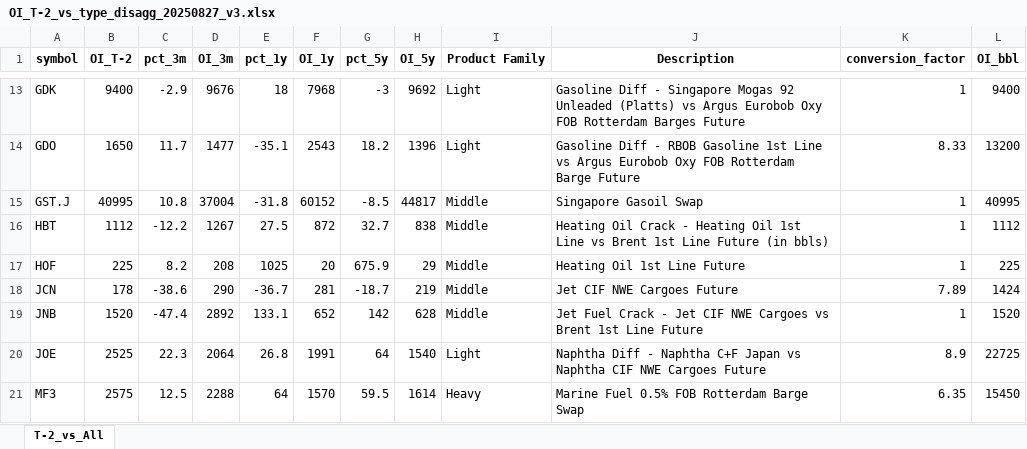
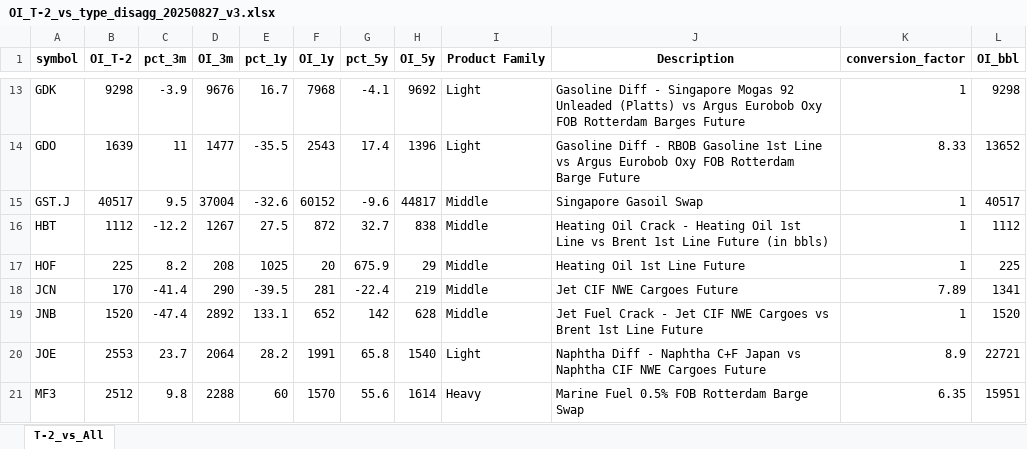
Before and after one commit to ohjiashang/Streamlit_v1, an Excel workbook: data/OI_T-2_vs_type_disagg_20250827_v3.xlsx, sheet T-2_vs_All, drawn as a sheet; only a part is shown, gaps mark what is left out; values as stored, in another font and other column widths than the file's, no borders; the diff covers the shown part only; the diff names each change by its address in the sheet, - before the commit and + after, or states it on an @@ line.

```diff
--- a/data/OI_T-2_vs_type_disagg_20250827_v3.xlsx (sheet T-2_vs_All)
+++ b/data/OI_T-2_vs_type_disagg_20250827_v3.xlsx (sheet T-2_vs_All)
-B13 (OI_T-2): 9400
+B13 (OI_T-2): 9298
-C13 (pct_3m): -2.9
+C13 (pct_3m): -3.9
-E13 (pct_1y): 18
+E13 (pct_1y): 16.7
-G13 (pct_5y): -3
+G13 (pct_5y): -4.1
-L13 (OI_bbl): 9400
+L13 (OI_bbl): 9298
-B14 (OI_T-2): 1650
+B14 (OI_T-2): 1639
-C14 (pct_3m): 11.7
+C14 (pct_3m): 11
-E14 (pct_1y): -35.1
+E14 (pct_1y): -35.5
-G14 (pct_5y): 18.2
+G14 (pct_5y): 17.4
-L14 (OI_bbl): 13200
+L14 (OI_bbl): 13652
-B15 (OI_T-2): 40995
+B15 (OI_T-2): 40517
-C15 (pct_3m): 10.8
+C15 (pct_3m): 9.5
-E15 (pct_1y): -31.8
+E15 (pct_1y): -32.6
-G15 (pct_5y): -8.5
+G15 (pct_5y): -9.6
-L15 (OI_bbl): 40995
+L15 (OI_bbl): 40517
-B18 (OI_T-2): 178
+B18 (OI_T-2): 170
-C18 (pct_3m): -38.6
+C18 (pct_3m): -41.4
-E18 (pct_1y): -36.7
+E18 (pct_1y): -39.5
-G18 (pct_5y): -18.7
+G18 (pct_5y): -22.4
-L18 (OI_bbl): 1424
+L18 (OI_bbl): 1341
-B20 (OI_T-2): 2525
+B20 (OI_T-2): 2553
-C20 (pct_3m): 22.3
+C20 (pct_3m): 23.7
-E20 (pct_1y): 26.8
+E20 (pct_1y): 28.2
-G20 (pct_5y): 64
+G20 (pct_5y): 65.8
-L20 (OI_bbl): 22725
+L20 (OI_bbl): 22721
-B21 (OI_T-2): 2575
+B21 (OI_T-2): 2512
-C21 (pct_3m): 12.5
+C21 (pct_3m): 9.8
-E21 (pct_1y): 64
+E21 (pct_1y): 60
-G21 (pct_5y): 59.5
+G21 (pct_5y): 55.6
-L21 (OI_bbl): 15450
+L21 (OI_bbl): 15951
```
Also changed, not shown: 181 edited cells elsewhere in this sheet, data/OI_T-2_vs_type_agg_20250828_v1.xlsx.
